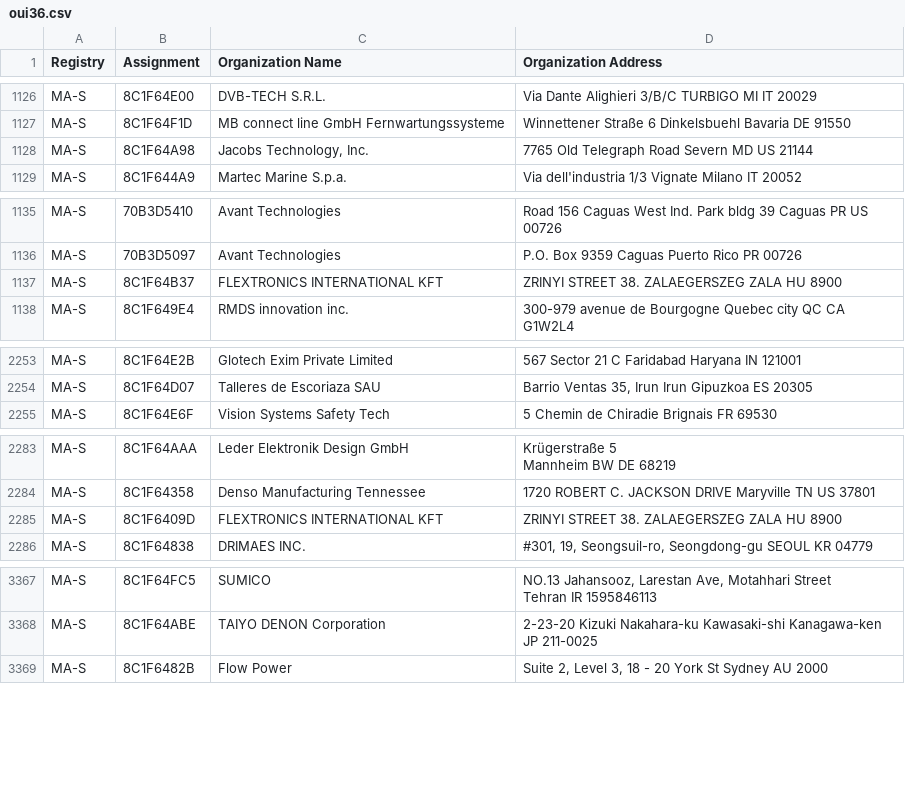
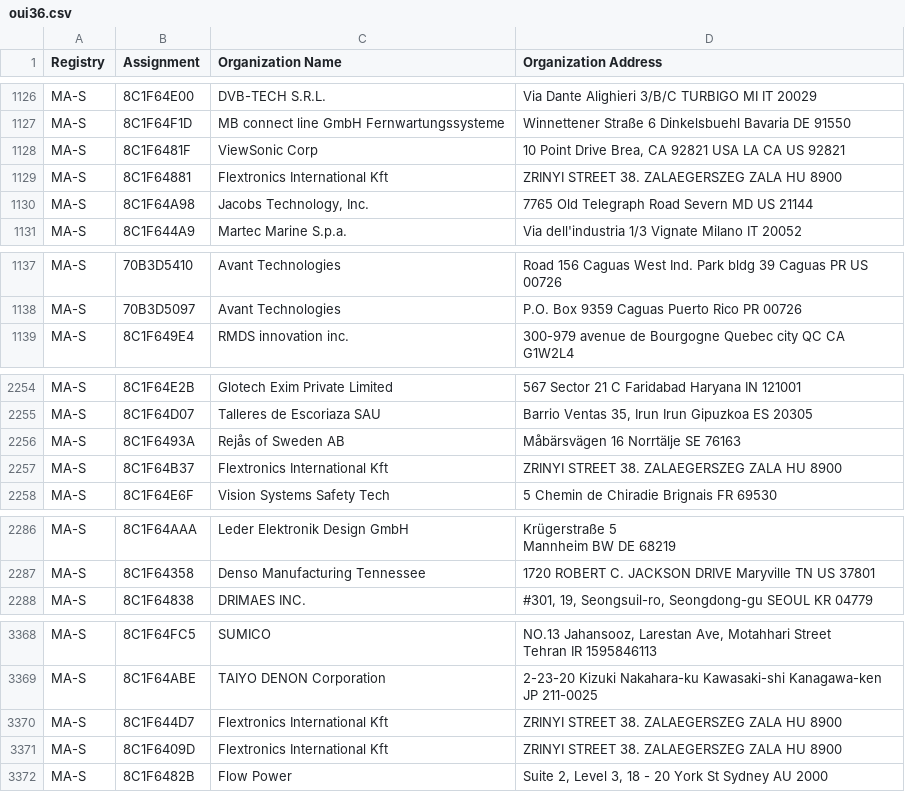
Before and after one commit to bedestall5/mac-ages, a CSV file: data/ieee/oui36.csv, drawn as a sheet; only a part is shown, gaps mark what is left out; removed rows and columns are numbered as before the commit, all else as after; the diff covers the shown part only; the diff names each change by its address in the sheet, - before the commit and + after, or states it on an @@ line.

```diff
--- a/data/ieee/oui36.csv
+++ b/data/ieee/oui36.csv
+row 1128: MA-S | 8C1F6481F | ViewSonic Corp | 10 Point Drive Brea, CA 92821 USA LA CA US 92821
+row 1129: MA-S | 8C1F64881 | Flextronics International Kft | ZRINYI STREET 38. ZALAEGERSZEG ZALA HU 8900
-row 1137: MA-S | 8C1F64B37 | FLEXTRONICS INTERNATIONAL KFT | ZRINYI STREET 38. ZALAEGERSZEG ZALA HU 8900
+row 2256: MA-S | 8C1F6493A | Rejås of Sweden AB | Måbärsvägen 16 Norrtälje SE 76163
+row 2257: MA-S | 8C1F64B37 | Flextronics International Kft | ZRINYI STREET 38. ZALAEGERSZEG ZALA HU 8900
-row 2285: MA-S | 8C1F6409D | FLEXTRONICS INTERNATIONAL KFT | ZRINYI STREET 38. ZALAEGERSZEG ZALA HU 8900
+row 3370: MA-S | 8C1F644D7 | Flextronics International Kft | ZRINYI STREET 38. ZALAEGERSZEG ZALA HU 8900
+row 3371: MA-S | 8C1F6409D | Flextronics International Kft | ZRINYI STREET 38. ZALAEGERSZEG ZALA HU 8900
```
Also changed, not shown: 1 added row and 1 removed row elsewhere in this file, data/ieee/cid.csv, data/ieee/mam.csv, 2 other files.
